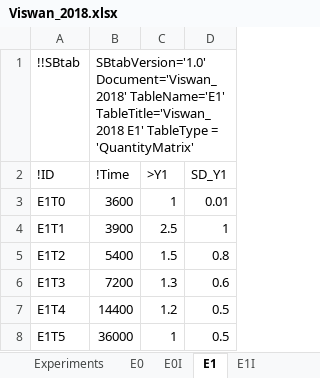
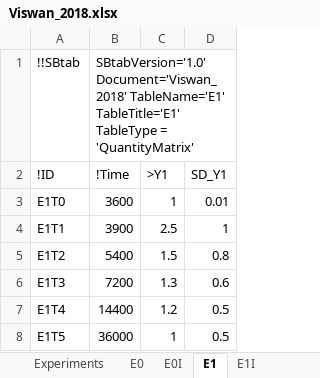
Before and after one commit to jpgsantos/Model_Viswan_2018, an Excel workbook: Viswan_2018.xlsx, sheet E1, drawn as a sheet; values as stored, in another font and other column widths than the file's, no borders; the diff names each change by its address in the sheet, - before the commit and + after, or states it on an @@ line.

Commit message:
updated SBML (#7)
* updated SBML
* updated the _optimized_ sbml variant of this model
* Fixed "Assignment" typo
* Updated SBtab Headers
* Update Viswan_2018_optimized.xml

Co-authored-by: Andrei Kramer <andreikr@kth.se>
Co-authored-by: João Pedro Gomes dos Santos <jpgs_jpgs@hotmail.com>

```diff
--- a/Viswan_2018.xlsx (sheet E1)
+++ b/Viswan_2018.xlsx (sheet E1)
-B1 (!Time): …Document='Viswan_2018' TableName='E1' TableTitle='Viswan_2018 E1' TableType =…
+B1 (!Time): …Document='Viswan_2018' TableName='E1' TableTitle='E1' TableType =…
```
Also changed, not shown: sheet Compound, sheet E0I, sheet E1I, sheet Compartment, sheet Expression, sheet E0, 4 more sheets, other sheet tabs, Viswan_2018_optimized.xlsx, 27 other files.
